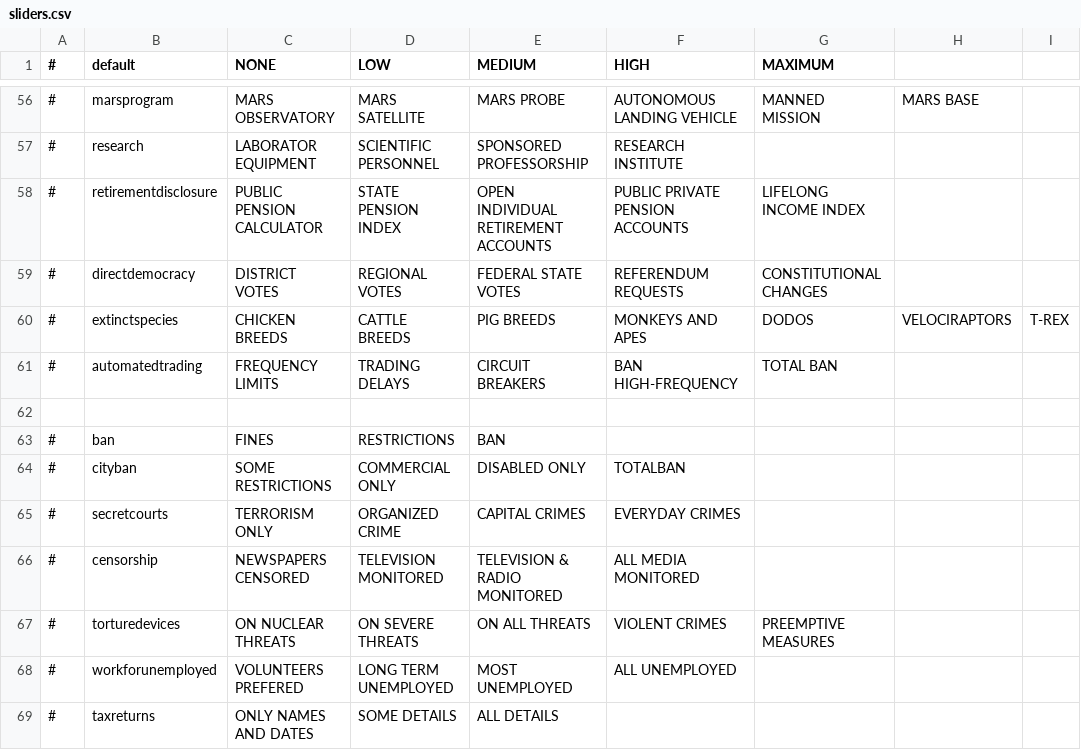
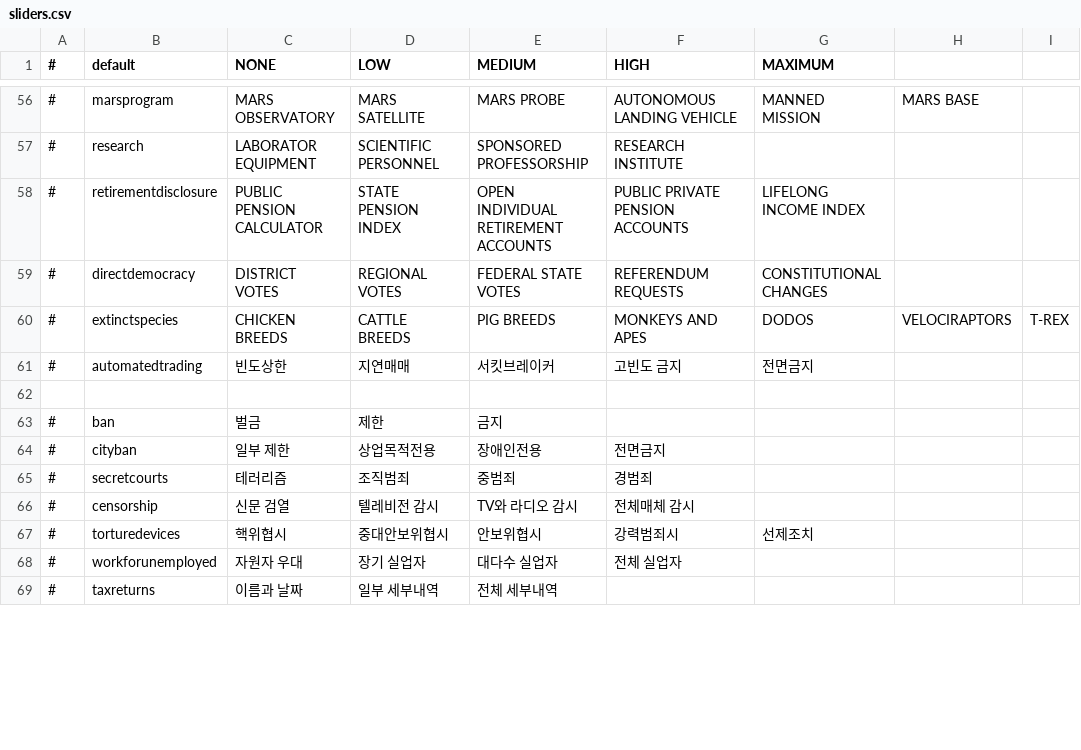
Before and after one commit to whiteforce4/Democracy4KoreanTranslation, a CSV file: Korean/sliders.csv, drawn as a sheet; only a part is shown, gaps mark what is left out; the diff covers the shown part only; the diff names each change by its address in the sheet, - before the commit and + after, or states it on an @@ line.

Commit message:
Update sliders.csv
2. 감청 정책에서 가장 제한적인 방식이 정부시행령(govt decree) 요구이고 거기서 확대하면 법원명령(judicial order)요구가 되는 식으로 단계가 구성되어 있는데, 시행령은 시행령에 감청대상 조건을 명시해두라는 것이고 법원명령은 미리 정해두지 않고 필요할 때마다 판사한테 가서 감청영장이나 명령 승인받으라는 의미인 것 같다. 언뜻보면 정부가 시행령 마음대로 고칠 수 있으니 시행령을 통한 감청이 더 광범위하지 않을까 싶은 느낌이 들기 쉬운데 영국은 만장일치로 의결하는 내각이 존재하는 내각책임제 국가인만큼 시행령이 좀 더 무겁게 느껴질 수도 있을 것 같다. 일단은 한국기준으로 조금 이상하게 느껴지긴 해도 시행령과 법원명령으로 옮김.
3. 대학지원금 fee와 grant가 따로 나오는데 일단은 fee는 기성회비, grant는 학비지원으로 옮김 마음에 안들지만 tuition과 fee를 학비랑 등록비로 나눠서 쓰고싶지는 않음
4. 신분증 최고단계 Heavily Enforced를 의무소지로 의역하였음
5. 국방비 구간별 문구를 ~전력, ~군 중 어느 쪽으로 통일할지 정하지 못했음
6. ICBM, MIRV 그대로 두었음 ICBM은 장거리탄도탄도 괜찮지만 MIRV 대신 다탄두탄 쓰는건 마음에 안들음
7. Balanced를 전부 균형적으로 하니까 뭔가 이상하지만 일단 통일해서 썼음 다른단어 써도 좋을듯
8. 연령/횟수를 나타내는 경우 숫자 다음에 단위를 추가했음
9. AT WILL 도 통일해서 쓰고싶은데 안락사에서는 본인요구시라 썼고 성전환에선 자유선택이라 써놓음 뭐로 통일하지

```diff
--- a/Korean/sliders.csv
+++ b/Korean/sliders.csv
-C61 (NONE): FREQUENCY LIMITS
+C61 (NONE): 빈도상한
-D61 (LOW): TRADING DELAYS
+D61 (LOW): 지연매매
-E61 (MEDIUM): CIRCUIT BREAKERS
+E61 (MEDIUM): 서킷브레이커
-F61 (HIGH): BAN HIGH-FREQUENCY
+F61 (HIGH): 고빈도 금지
-G61 (MAXIMUM): TOTAL BAN
+G61 (MAXIMUM): 전면금지
-C63 (NONE): FINES
+C63 (NONE): 벌금
-D63 (LOW): RESTRICTIONS
+D63 (LOW): 제한
-E63 (MEDIUM): BAN
+E63 (MEDIUM): 금지
-C64 (NONE): SOME RESTRICTIONS
+C64 (NONE): 일부 제한
-D64 (LOW): COMMERCIAL ONLY
+D64 (LOW): 상업목적전용
-E64 (MEDIUM): DISABLED ONLY
+E64 (MEDIUM): 장애인전용
-F64 (HIGH): TOTALBAN
+F64 (HIGH): 전면금지
-C65 (NONE): TERRORISM ONLY
+C65 (NONE): 테러리즘
-D65 (LOW): ORGANIZED CRIME
+D65 (LOW): 조직범죄
-E65 (MEDIUM): CAPITAL CRIMES
+E65 (MEDIUM): 중범죄
-F65 (HIGH): EVERYDAY CRIMES
+F65 (HIGH): 경범죄
-C66 (NONE): NEWSPAPERS CENSORED
+C66 (NONE): 신문 검열
-D66 (LOW): TELEVISION MONITORED
+D66 (LOW): 텔레비전 감시
-E66 (MEDIUM): TELEVISION & RADIO MONITORED
+E66 (MEDIUM): TV와 라디오 감시
-F66 (HIGH): ALL MEDIA MONITORED
+F66 (HIGH): 전체매체 감시
-C67 (NONE): ON NUCLEAR THREATS
+C67 (NONE): 핵위협시
-D67 (LOW): ON SEVERE THREATS
+D67 (LOW): 중대안보위협시
-E67 (MEDIUM): ON ALL THREATS
+E67 (MEDIUM): 안보위협시
-F67 (HIGH): VIOLENT CRIMES
+F67 (HIGH): 강력범죄시
-G67 (MAXIMUM): PREEMPTIVE MEASURES
+G67 (MAXIMUM): 선제조치
-C68 (NONE): VOLUNTEERS PREFERED
+C68 (NONE): 자원자 우대
-D68 (LOW): LONG TERM UNEMPLOYED
+D68 (LOW): 장기 실업자
-E68 (MEDIUM): MOST UNEMPLOYED
+E68 (MEDIUM): 대다수 실업자
-F68 (HIGH): ALL UNEMPLOYED
+F68 (HIGH): 전체 실업자
-C69 (NONE): ONLY NAMES AND DATES
+C69 (NONE): 이름과 날짜
-D69 (LOW): SOME DETAILS
+D69 (LOW): 일부 세부내역
-E69 (MEDIUM): ALL DETAILS
+E69 (MEDIUM): 전체 세부내역
```
Also changed, not shown: 128 edited cells elsewhere in this file.
